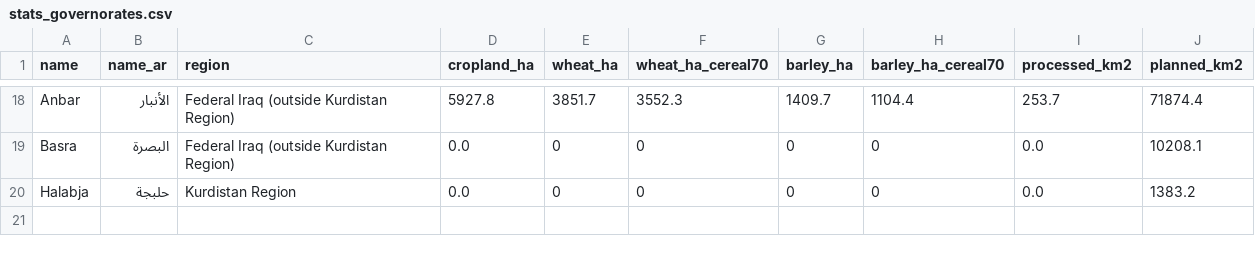
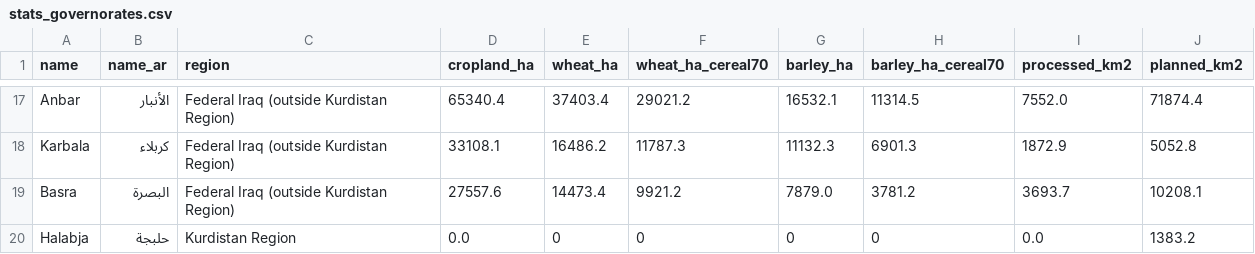
Before and after one commit to rawazrauf/iraq-farms-health, a CSV file: crops/2026/stats_governorates.csv, drawn as a sheet; only a part is shown, gaps mark what is left out; addresses are those after the commit; the diff covers the shown part only; the diff names each change by its address in the sheet, - before the commit and + after, or states it on an @@ line.

```diff
--- a/crops/2026/stats_governorates.csv
+++ b/crops/2026/stats_governorates.csv
-D17 (cropland_ha): 5927.8
+D17 (cropland_ha): 65340.4
-E17 (wheat_ha): 3851.7
+E17 (wheat_ha): 37403.4
-F17 (wheat_ha_cereal70): 3552.3
+F17 (wheat_ha_cereal70): 29021.2
-G17 (barley_ha): 1409.7
+G17 (barley_ha): 16532.1
-H17 (barley_ha_cereal70): 1104.4
+H17 (barley_ha_cereal70): 11314.5
-I17 (processed_km2): 253.7
+I17 (processed_km2): 7552.0
+row 18: Karbala | كربلاء | Federal Iraq (outside Kurdistan Region) | 33108.1 | 16486.2 | 11787.3 | 11132.3 | 6901.3 | 1872.9 | 5052.8
-D19 (cropland_ha): 0.0
+D19 (cropland_ha): 27557.6
-E19 (wheat_ha): 0
+E19 (wheat_ha): 14473.4
-F19 (wheat_ha_cereal70): 0
+F19 (wheat_ha_cereal70): 9921.2
-G19 (barley_ha): 0
+G19 (barley_ha): 7879.0
-H19 (barley_ha_cereal70): 0
+H19 (barley_ha_cereal70): 3781.2
-I19 (processed_km2): 0.0
+I19 (processed_km2): 3693.7
```
Also changed, not shown: 4 added rows, 5 removed rows and 57 edited cells elsewhere in this file, crops/2026/stats_districts.csv, crops/2026/stats_regions.csv, 11 other files.
